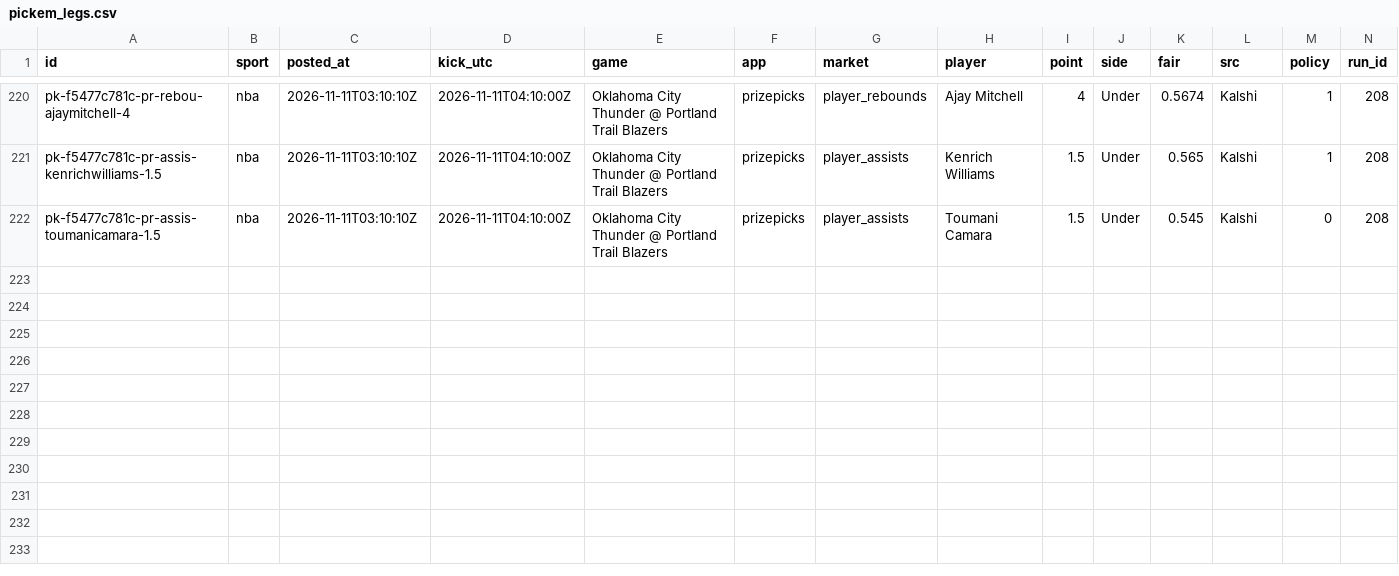
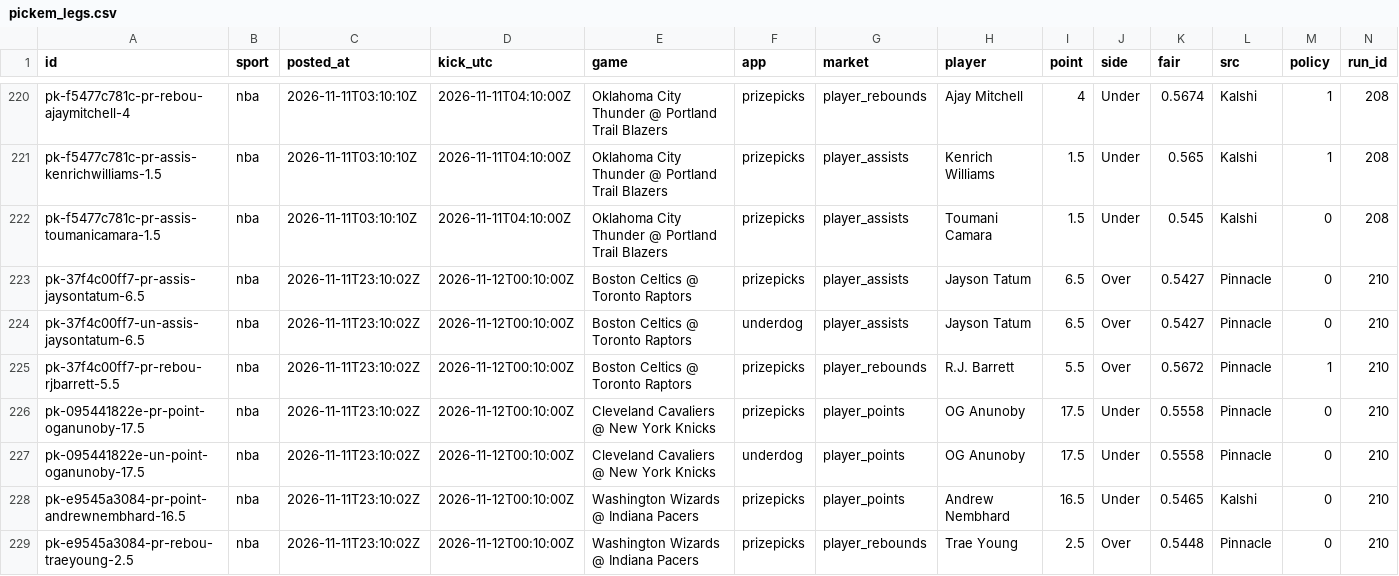
Before and after one commit to grahambirch99/closing-line-club, a CSV file: data/nba/pickem_legs.csv, drawn as a sheet; only a part is shown, gaps mark what is left out; rows hold the shown columns only; the diff names each change by its address in the sheet, - before the commit and + after, or states it on an @@ line.

```diff
--- a/data/nba/pickem_legs.csv
+++ b/data/nba/pickem_legs.csv
+row 223: pk-37f4c00ff7-pr-assis-jaysontatum-6.5 | nba | 2026-11-11T23:10:02Z | 2026-11-12T00:10:00Z | Boston Celtics @ Toronto Raptors | prizepicks | player_assists | Jayson Tatum | 6.5 | Over | 0.5427 | Pinnacle | 0 | 210
+row 224: pk-37f4c00ff7-un-assis-jaysontatum-6.5 | nba | 2026-11-11T23:10:02Z | 2026-11-12T00:10:00Z | Boston Celtics @ Toronto Raptors | underdog | player_assists | Jayson Tatum | 6.5 | Over | 0.5427 | Pinnacle | 0 | 210
+row 225: pk-37f4c00ff7-pr-rebou-rjbarrett-5.5 | nba | 2026-11-11T23:10:02Z | 2026-11-12T00:10:00Z | Boston Celtics @ Toronto Raptors | prizepicks | player_rebounds | R.J. Barrett | 5.5 | Over | 0.5672 | Pinnacle | 1 | 210
+row 226: pk-095441822e-pr-point-oganunoby-17.5 | nba | 2026-11-11T23:10:02Z | 2026-11-12T00:10:00Z | Cleveland Cavaliers @ New York Knicks | prizepicks | player_points | OG Anunoby | 17.5 | Under | 0.5558 | Pinnacle | 0 | 210
+row 227: pk-095441822e-un-point-oganunoby-17.5 | nba | 2026-11-11T23:10:02Z | 2026-11-12T00:10:00Z | Cleveland Cavaliers @ New York Knicks | underdog | player_points | OG Anunoby | 17.5 | Under | 0.5558 | Pinnacle | 0 | 210
+row 228: pk-e9545a3084-pr-point-andrewnembhard-16.5 | nba | 2026-11-11T23:10:02Z | 2026-11-12T00:10:00Z | Washington Wizards @ Indiana Pacers | prizepicks | player_points | Andrew Nembhard | 16.5 | Under | 0.5465 | Kalshi | 0 | 210
+row 229: pk-e9545a3084-pr-rebou-traeyoung-2.5 | nba | 2026-11-11T23:10:02Z | 2026-11-12T00:10:00Z | Washington Wizards @ Indiana Pacers | prizepicks | player_rebounds | Trae Young | 2.5 | Over | 0.5448 | Pinnacle | 0 | 210
```
Also changed, not shown: 2 other files.
